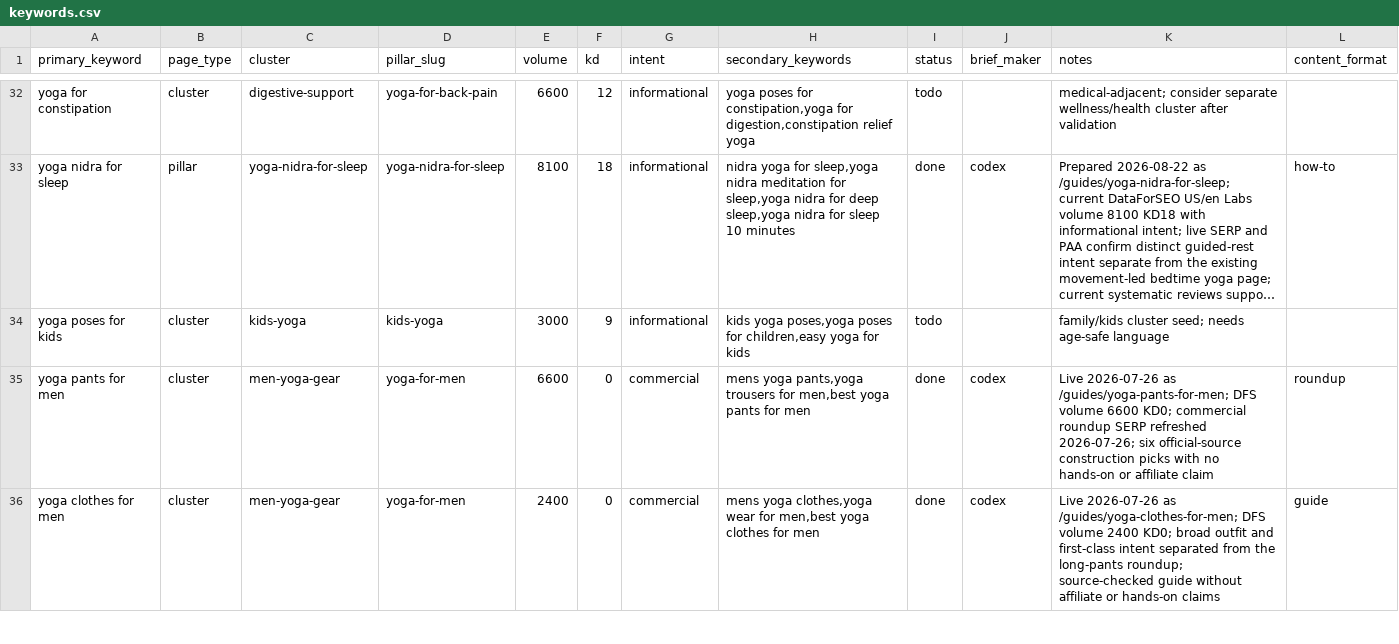
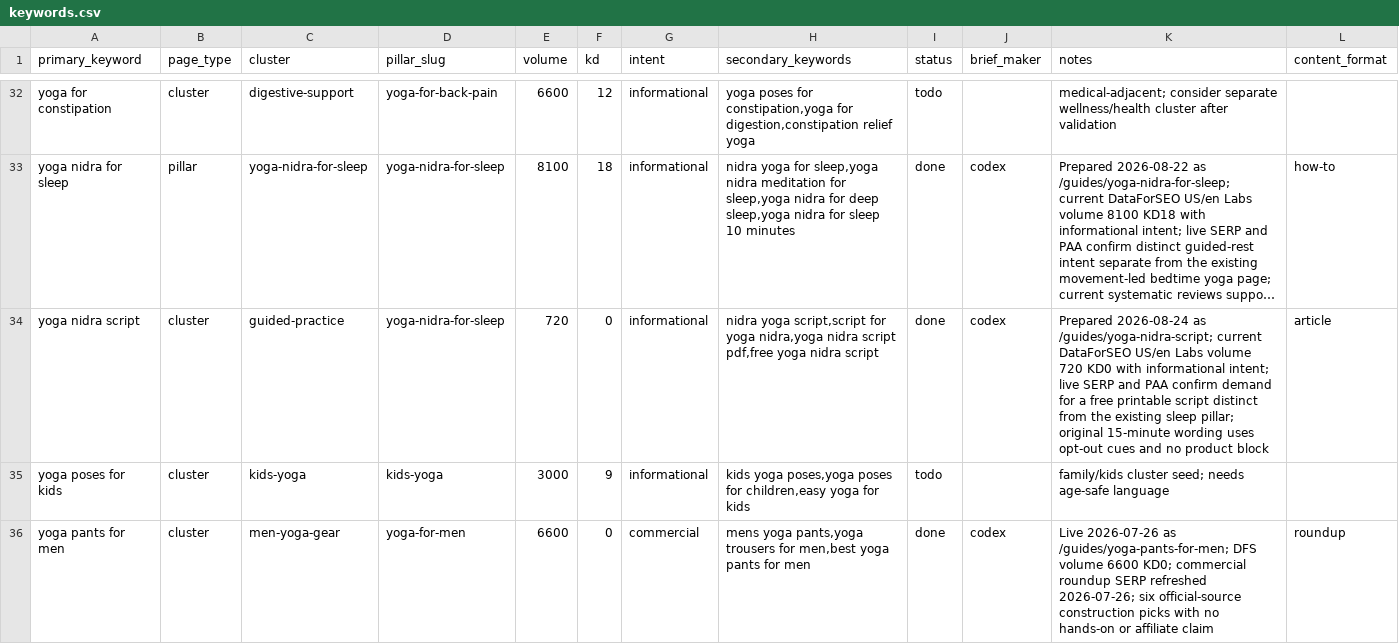
Before and after one commit to MarvinNL046/theyogasensei, a CSV file: keywords.csv, drawn as a sheet; only a part is shown, gaps mark what is left out; the shorter side is filled out with more unchanged rows; long unchanged cells end in …; the diff names each change by its address in the sheet, - before the commit and + after, or states it on an @@ line.

Commit message:
Publish free Yoga Nidra script

```diff
--- a/keywords.csv
+++ b/keywords.csv
+row 34: yoga nidra script | cluster | guided-practice | yoga-nidra-for-sleep | 720 | 0 | informational | nidra yoga script,script for yoga nidra,yoga nidra script pdf,free yoga nidra script | done | codex | Prepared 2026-08-24 as /guides/yoga-nidra-script; current DataForSEO US/en Labs volume 720 KD0 with informational intent; live SERP and PAA confirm demand for a free printable script distinct from the existing sleep pillar; original 15-minute wording uses opt-out cues and no product block | article
```
Also changed, not shown: 6 other files.
